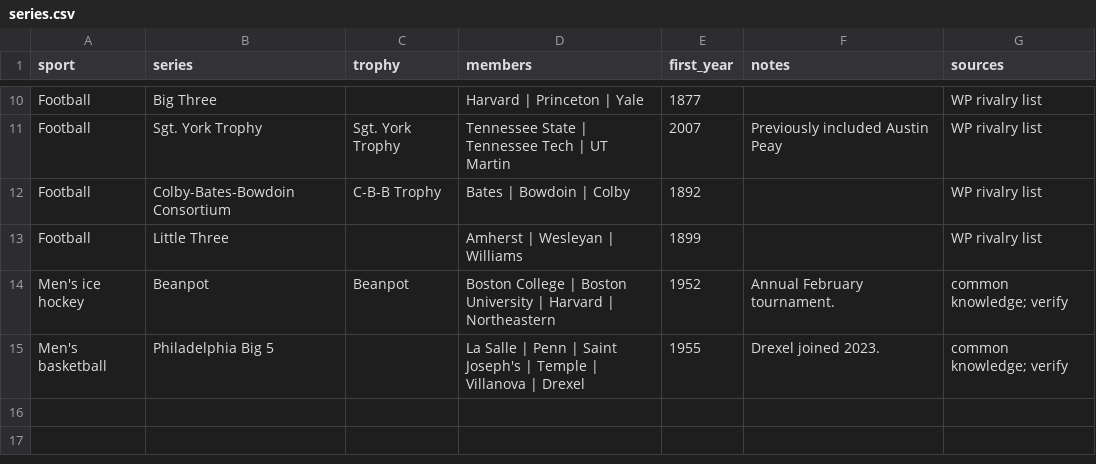
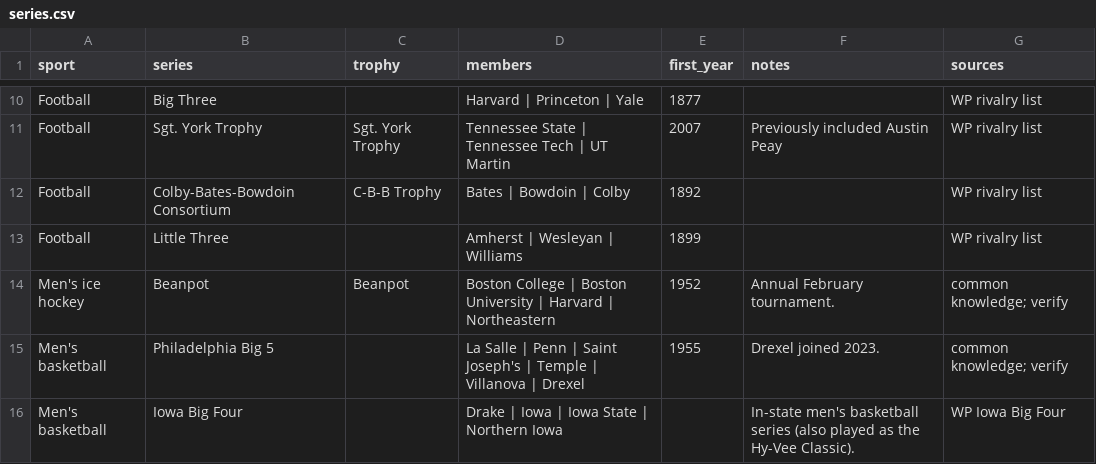
Before and after one commit to wrightc214/NCAA180-Sleeper, a CSV file: data/rivalries/series.csv, drawn as a sheet; only a part is shown, gaps mark what is left out; the diff names each change by its address in the sheet, - before the commit and + after, or states it on an @@ line.

```diff
--- a/data/rivalries/series.csv
+++ b/data/rivalries/series.csv
+row 16: Men's basketball | Iowa Big Four |  | Drake | Iowa | Iowa State | Northern Iowa |  | In-state men's basketball series (also played as the Hy-Vee Classic). | WP Iowa Big Four
```
Also changed, not shown: data/rivalries/football.csv, data/rivalries/other_sports.csv, 1 other file.
